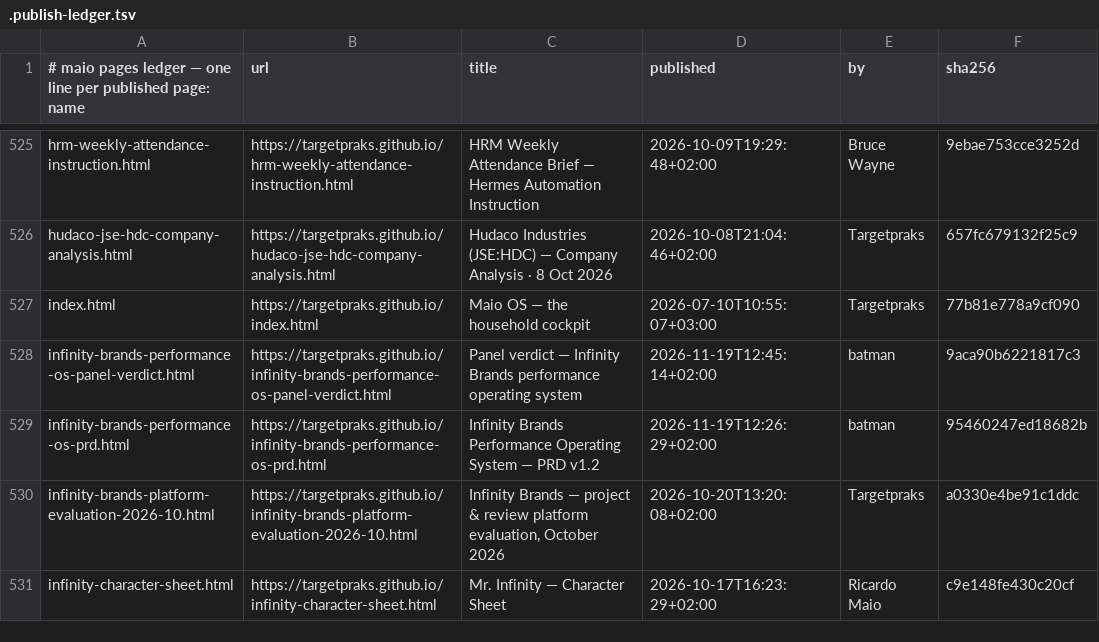
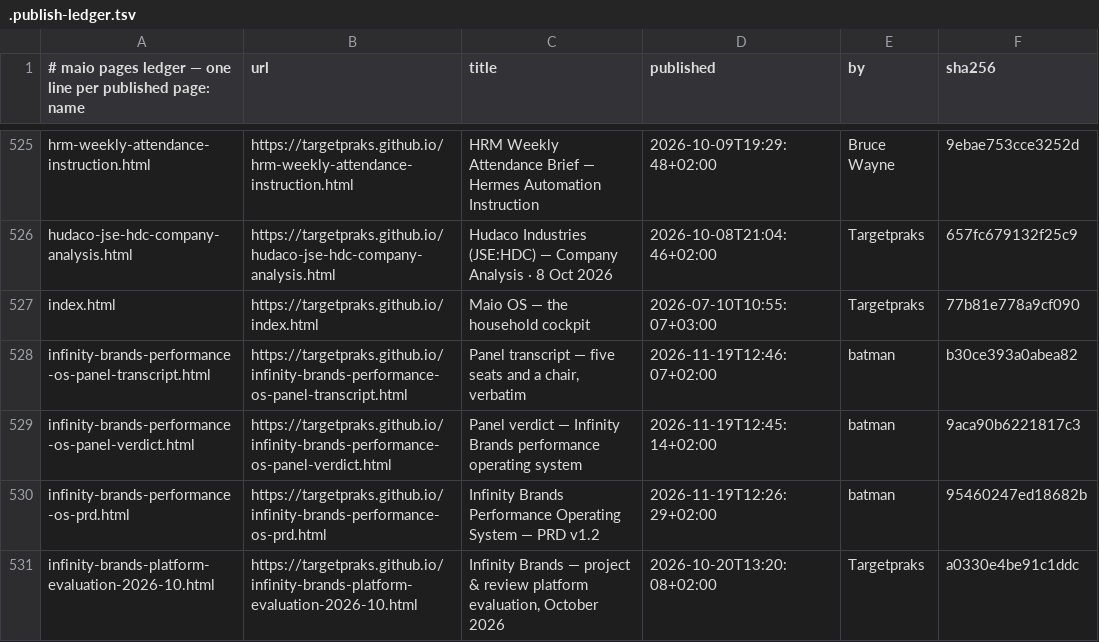
Before and after one commit to targetpraks/targetpraks.github.io, a TSV file: .publish-ledger.tsv, drawn as a sheet; only a part is shown, gaps mark what is left out; the shorter side is filled out with more unchanged rows; the diff names each change by its address in the sheet, - before the commit and + after, or states it on an @@ line.

Commit message:
HTML: Panel transcript — five seats and a chair, verbatim

```diff
--- a/.publish-ledger.tsv
+++ b/.publish-ledger.tsv
+row 528: infinity-brands-performance-os-panel-transcript.html | https://targetpraks.github.io/infinity-brands-performance-os-panel-transcript.html | Panel transcript — five seats and a chair, verbatim | 2026-11-19T12:46:07+02:00 | batman | b30ce393a0abea82
```
Also changed, not shown: 1 other file.
